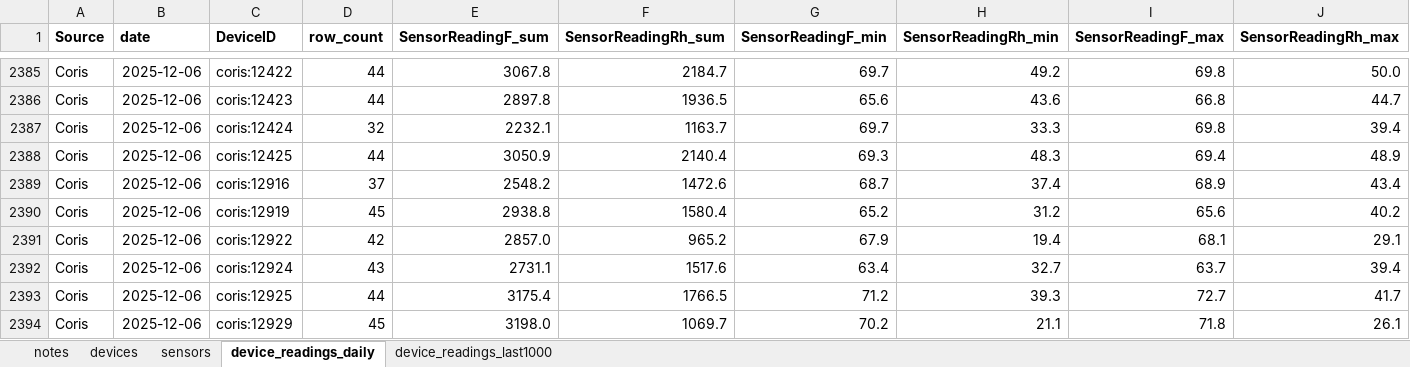
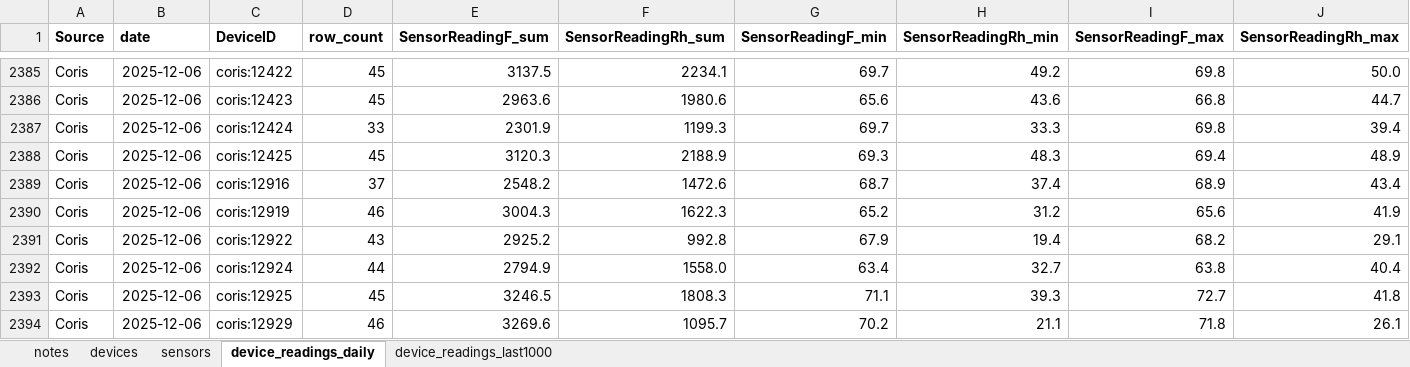
Before and after one commit to Environmental-Pipeline/environmental-sensor-poc, an Excel workbook: data-runner/consolidated-data-sample.xlsx, sheet device_readings_daily, drawn as a sheet; only a part is shown, gaps mark what is left out; values as stored, in another font and other column widths than the file's, no borders; the diff covers the shown part only; the diff names each change by its address in the sheet, - before the commit and + after, or states it on an @@ line.

```diff
--- a/data-runner/consolidated-data-sample.xlsx (sheet device_readings_daily)
+++ b/data-runner/consolidated-data-sample.xlsx (sheet device_readings_daily)
-D2385:D2386 (row_count): 44
+D2385:D2386 (row_count): 45
-E2385 (SensorReadingF_sum): 3067.8
+E2385 (SensorReadingF_sum): 3137.5
-F2385 (SensorReadingRh_sum): 2184.7
+F2385 (SensorReadingRh_sum): 2234.1
-E2386 (SensorReadingF_sum): 2897.8
+E2386 (SensorReadingF_sum): 2963.6
-F2386 (SensorReadingRh_sum): 1936.5
+F2386 (SensorReadingRh_sum): 1980.6
-D2387 (row_count): 32
+D2387 (row_count): 33
-E2387 (SensorReadingF_sum): 2232.1
+E2387 (SensorReadingF_sum): 2301.9
-F2387 (SensorReadingRh_sum): 1163.7
+F2387 (SensorReadingRh_sum): 1199.3
-D2388 (row_count): 44
+D2388 (row_count): 45
-E2388 (SensorReadingF_sum): 3050.9
+E2388 (SensorReadingF_sum): 3120.3
-F2388 (SensorReadingRh_sum): 2140.4
+F2388 (SensorReadingRh_sum): 2188.9
-D2390 (row_count): 45
+D2390 (row_count): 46
-E2390 (SensorReadingF_sum): 2938.8
+E2390 (SensorReadingF_sum): 3004.3
-F2390 (SensorReadingRh_sum): 1580.4
+F2390 (SensorReadingRh_sum): 1622.3
-J2390 (SensorReadingRh_max): 40.2
+J2390 (SensorReadingRh_max): 41.9
-D2391 (row_count): 42
+D2391 (row_count): 43
-E2391 (SensorReadingF_sum): 2857.0
+E2391 (SensorReadingF_sum): 2925.2
-F2391 (SensorReadingRh_sum): 965.2
+F2391 (SensorReadingRh_sum): 992.8
-I2391 (SensorReadingF_max): 68.1
+I2391 (SensorReadingF_max): 68.2
-D2392 (row_count): 43
+D2392 (row_count): 44
-E2392 (SensorReadingF_sum): 2731.1
+E2392 (SensorReadingF_sum): 2794.9
-F2392 (SensorReadingRh_sum): 1517.6
+F2392 (SensorReadingRh_sum): 1558.0
-I2392 (SensorReadingF_max): 63.7
+I2392 (SensorReadingF_max): 63.8
-J2392 (SensorReadingRh_max): 39.4
+J2392 (SensorReadingRh_max): 40.4
-D2393 (row_count): 44
+D2393 (row_count): 45
-E2393 (SensorReadingF_sum): 3175.4
+E2393 (SensorReadingF_sum): 3246.5
-F2393 (SensorReadingRh_sum): 1766.5
+F2393 (SensorReadingRh_sum): 1808.3
-G2393 (SensorReadingF_min): 71.2
+G2393 (SensorReadingF_min): 71.1
-J2393 (SensorReadingRh_max): 41.7
+J2393 (SensorReadingRh_max): 41.8
-D2394 (row_count): 45
+D2394 (row_count): 46
-E2394 (SensorReadingF_sum): 3198.0
+E2394 (SensorReadingF_sum): 3269.6
-F2394 (SensorReadingRh_sum): 1069.7
+F2394 (SensorReadingRh_sum): 1095.7
```
Also changed, not shown: 338 edited cells elsewhere in this sheet, sheet device_readings_last1000, 8 other files.
